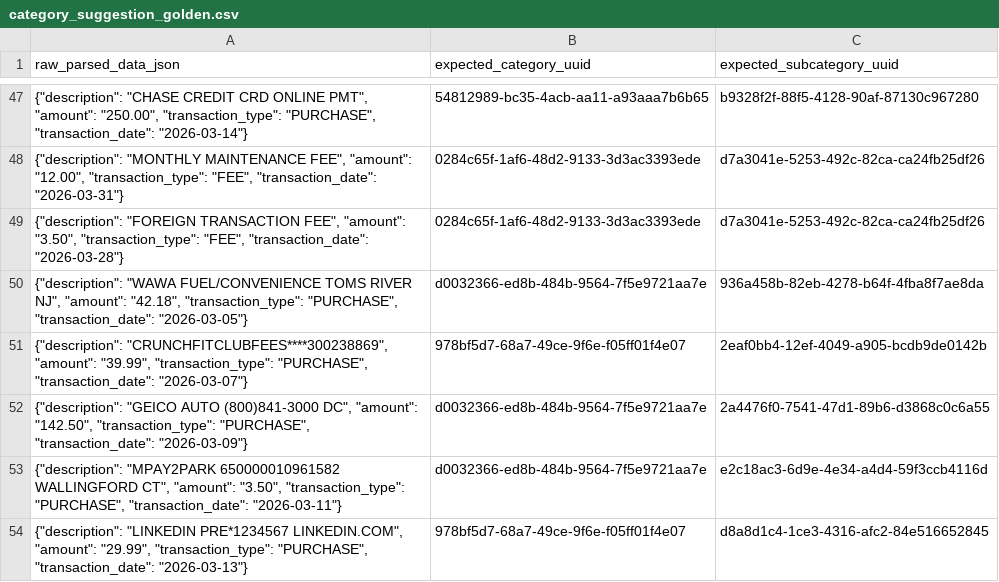
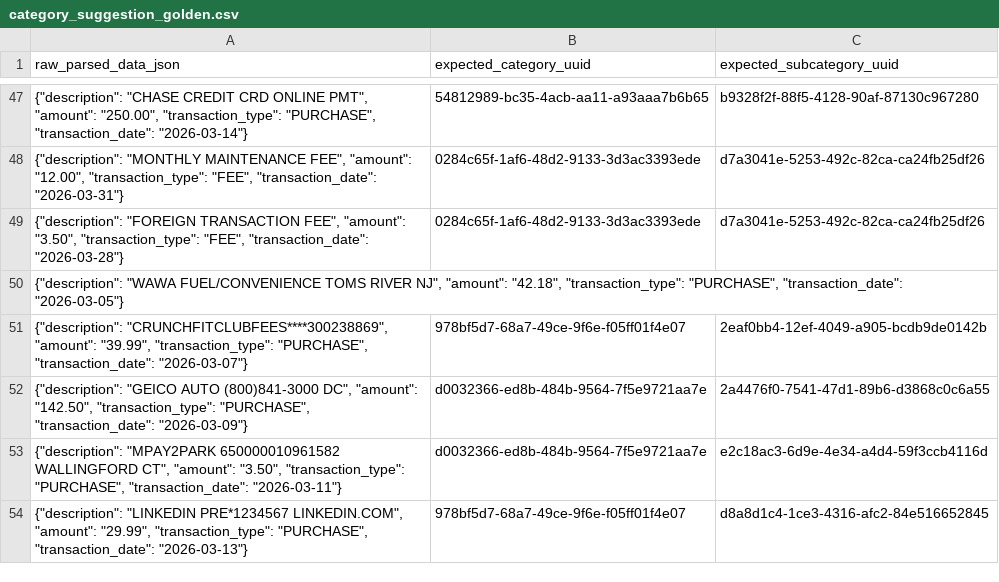
Before and after one commit to orlandogordon/pocket-watcher-api, a CSV file: eval/category_suggestion_golden.csv, drawn as a sheet; only a part is shown, gaps mark what is left out.

Commit message:
feat: cleaner merchant names + Wawa/donation category fixes
Follow-on refinements to the #54/#55 merchant-extraction and LLM
classifier work.

Merchant extraction (merchant_extractor.py):
- Generalize trailing store-id / reference-number stripping into a
  shared _strip_store_suffix used by both the TD and AmEx POS handlers.
  Drops pure numbers, #-store numbers, and numeric-dominant reference
  codes: "WAWA 8368 8368" -> "Wawa", "SPOTIFY P40905479D 685603" ->
  "Spotify", "CHICK-FIL-A #02744 000000000404966" -> "Chick-fil-a".
- Make _titlecase slash-aware: case each side of a "/" and rejoin so
  glued tokens no longer defeat the acronym lookup or leave a lowercased
  tail ("WAWA FUEL/CONVENIENCE" -> "Wawa Fuel/Convenience").
- Add prefix aliases: APPLE.COM* -> "apple.com"; CVS* -> "CVS Pharmacy"
  (also unifies CVS / CVS/PHARMACY / CVS PHARMACY into one grouping key).

LLM classifier (llm_client.py):
- Convenience-store-with-fuel chains (Wawa, Sheetz, QuikTrip, Royal
  Farms, etc.) are ambiguous between fuel and food/sundries -> emit null
  instead of Transportation/Gas. Dedicated fuel brands (Shell, Chevron)
  still map to Gas.
- Outgoing donations / crowdfunding contributions -> Miscellaneous /
  Gifts & Charity, with direction as the discriminator so GoFundMe-style
  rows stop landing in Income.
- Raise the default LLM call timeout 15s -> 120s; a full batch on the
  local 9B can exceed 15s, and a too-tight timeout dropped the whole
  batch's category suggestions.

Eval + tests:
- Golden: Wawa row -> uncategorized.
- New merchant_extractor test sections for suffix stripping, CVS/Apple
  aliases, and slash casing.

Verified 100% on the category-suggestion golden against the local model.

```diff
--- a/eval/category_suggestion_golden.csv
+++ b/eval/category_suggestion_golden.csv
@@ -49,3 +49,3 @@ raw_parsed_data_json,expected_category_uuid,expected_subcategory_uuid
 "{""description"": ""FOREIGN TRANSACTION FEE"", ""amount"": ""3.50"", ""transaction_type"": ""FEE"", ""transaction_date"": ""2026-03-28""}",0284c65f-1af6-48d2-9133-3d3ac3393ede,d7a3041e-5253-492c-82ca-ca24fb25df26
-"{""description"": ""WAWA FUEL/CONVENIENCE TOMS RIVER NJ"", ""amount"": ""42.18"", ""transaction_type"": ""PURCHASE"", ""transaction_date"": ""2026-03-05""}",d0032366-ed8b-484b-9564-7f5e9721aa7e,936a458b-82eb-4278-b64f-4fba8f7ae8da
+"{""description"": ""WAWA FUEL/CONVENIENCE TOMS RIVER NJ"", ""amount"": ""42.18"", ""transaction_type"": ""PURCHASE"", ""transaction_date"": ""2026-03-05""}",,
 "{""description"": ""CRUNCHFITCLUBFEES****300238869"", ""amount"": ""39.99"", ""transaction_type"": ""PURCHASE"", ""transaction_date"": ""2026-03-07""}",978bf5d7-68a7-49ce-9f6e-f05ff01f4e07,2eaf0bb4-12ef-4049-a905-bcdb9de0142b
```
Also changed, not shown: 3 other files.
